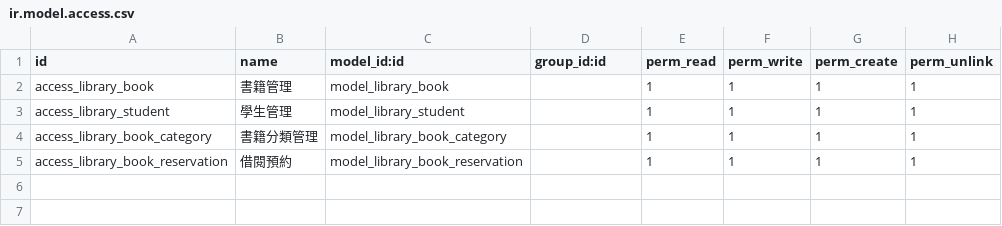
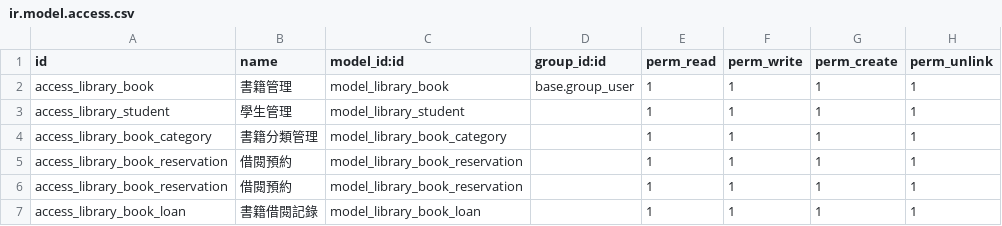
Before and after one commit to kulius/odoo17_ithelp, a CSV file: addons/library_management/security/ir.model.access.csv, drawn as a sheet.

```diff
--- a/addons/library_management/security/ir.model.access.csv
+++ b/addons/library_management/security/ir.model.access.csv
@@ -1,3 +1,3 @@
 id,name,model_id:id,group_id:id,perm_read,perm_write,perm_create,perm_unlink
-access_library_book,書籍管理,model_library_book,,1,1,1,1
+access_library_book,書籍管理,model_library_book,base.group_user,1,1,1,1
 access_library_student,學生管理,model_library_student,,1,1,1,1
@@ -5 +5,3 @@ access_library_book_category,書籍分類管理,model_library_book_category,,1,1
 access_library_book_reservation,借閱預約,model_library_book_reservation,,1,1,1,1
+access_library_book_reservation,借閱預約,model_library_book_reservation,,1,1,1,1
+access_library_book_loan,書籍借閱記錄,model_library_book_loan,,1,1,1,1
```
Also changed, not shown: 10 other files.
